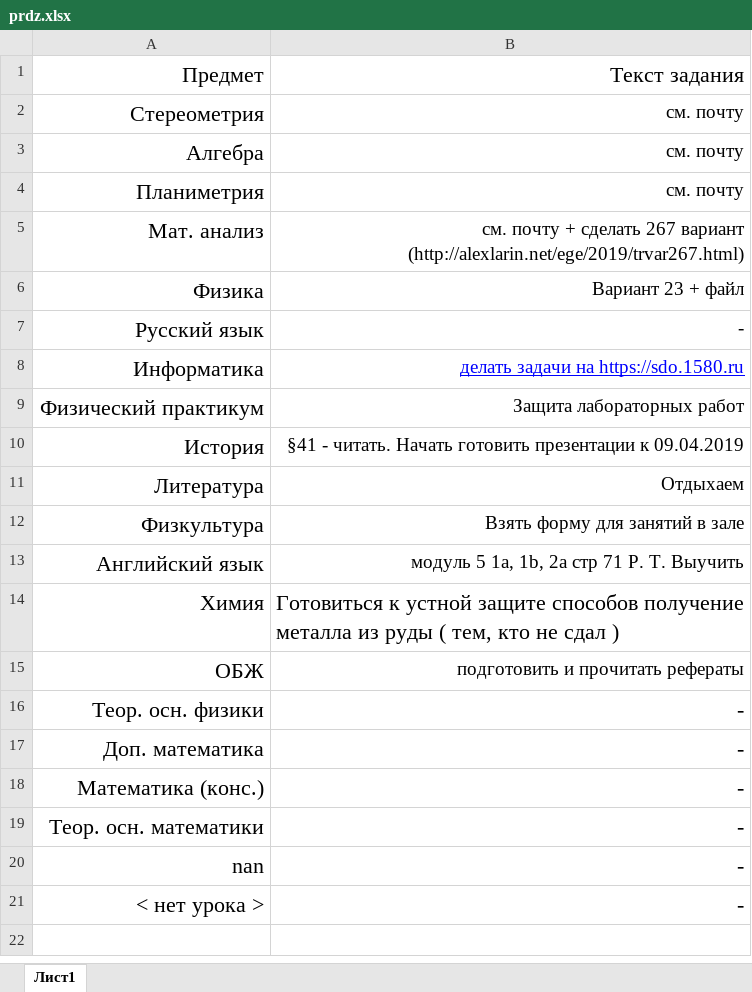
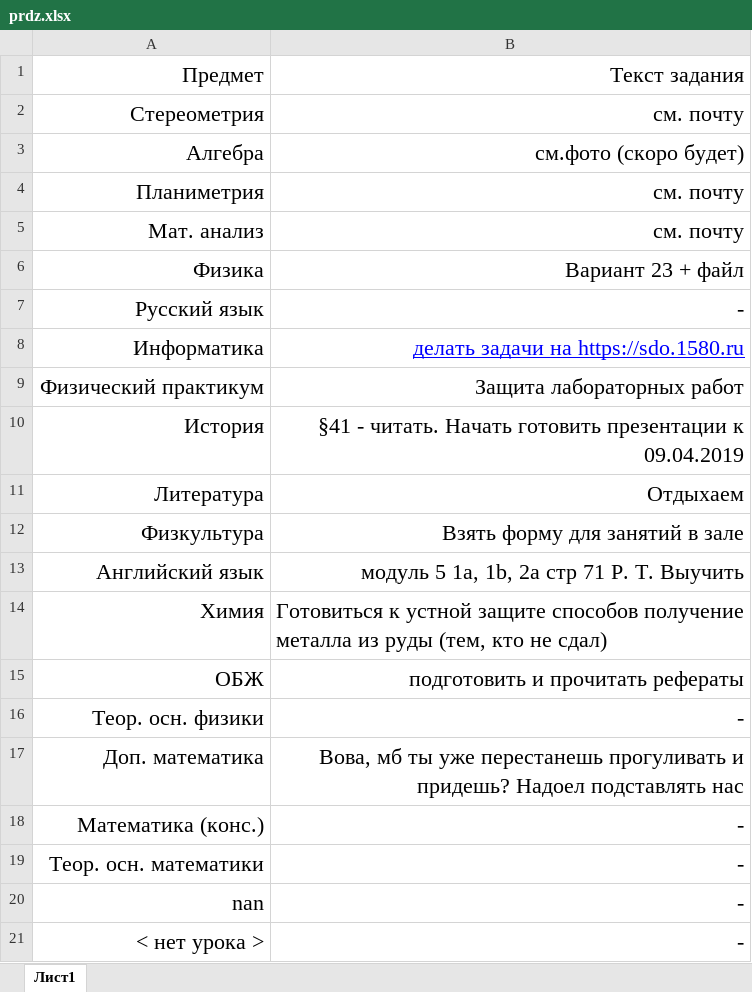
Before and after one commit to jqp4/Auto-homework, an Excel workbook: prdz.xlsx, sheet Лист1, drawn as a sheet; values as stored, in another font and other column widths than the file's, no borders; the diff names each change by its address in the sheet, - before the commit and + after, or states it on an @@ line.

```diff
--- a/prdz.xlsx (sheet Лист1)
+++ b/prdz.xlsx (sheet Лист1)
@@ B2:B13 text size: larger @@
-B3: см. почту
+B3: cм.фото (скоро будет)
-B5: см. почту + сделать 267 вариант (http://alexlarin.net/ege/2019/trvar267.html)
+B5: см. почту
-B14: …из руды ( тем, кто не сдал )
+B14: …из руды (тем, кто не сдал)
@@ B15 text size: larger @@
-B17: -
+B17: Вова, мб ты уже перестанешь прогуливать и придешь? Надоел подставлять нас
```
Also changed, not shown: Raspisanie_1_gruppa.xlsx, 1 other file.
